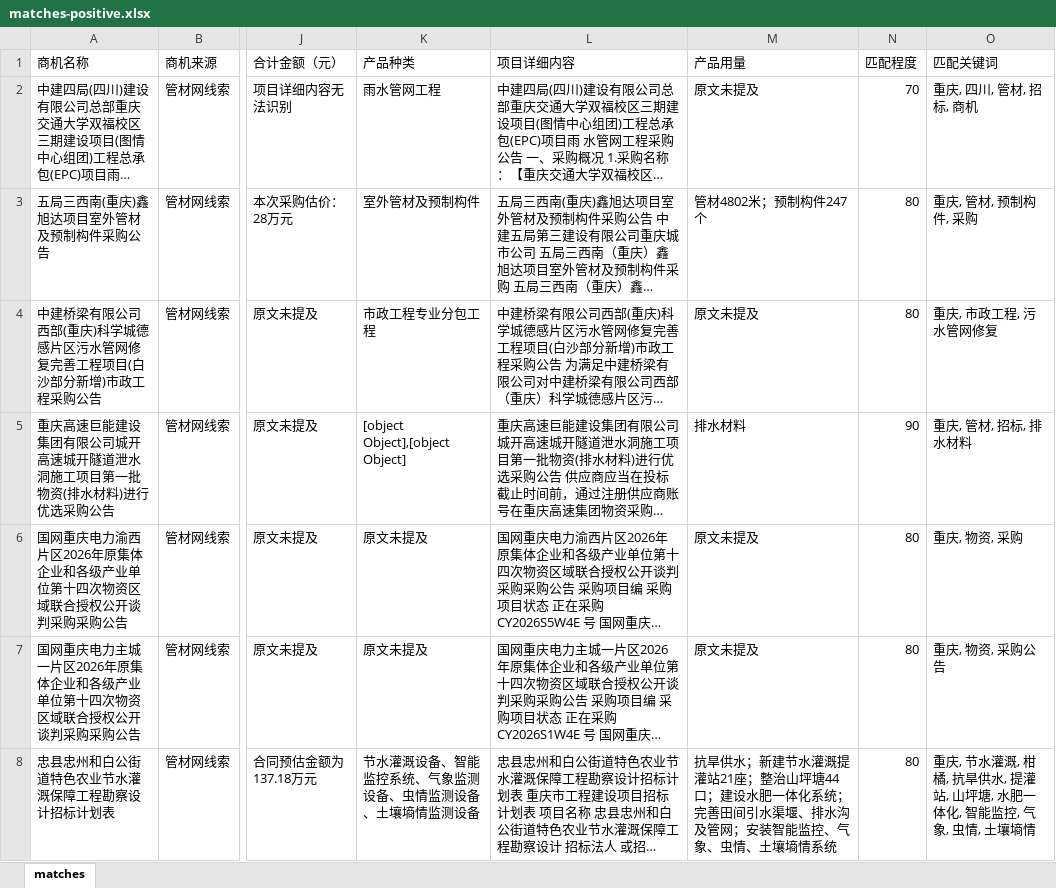
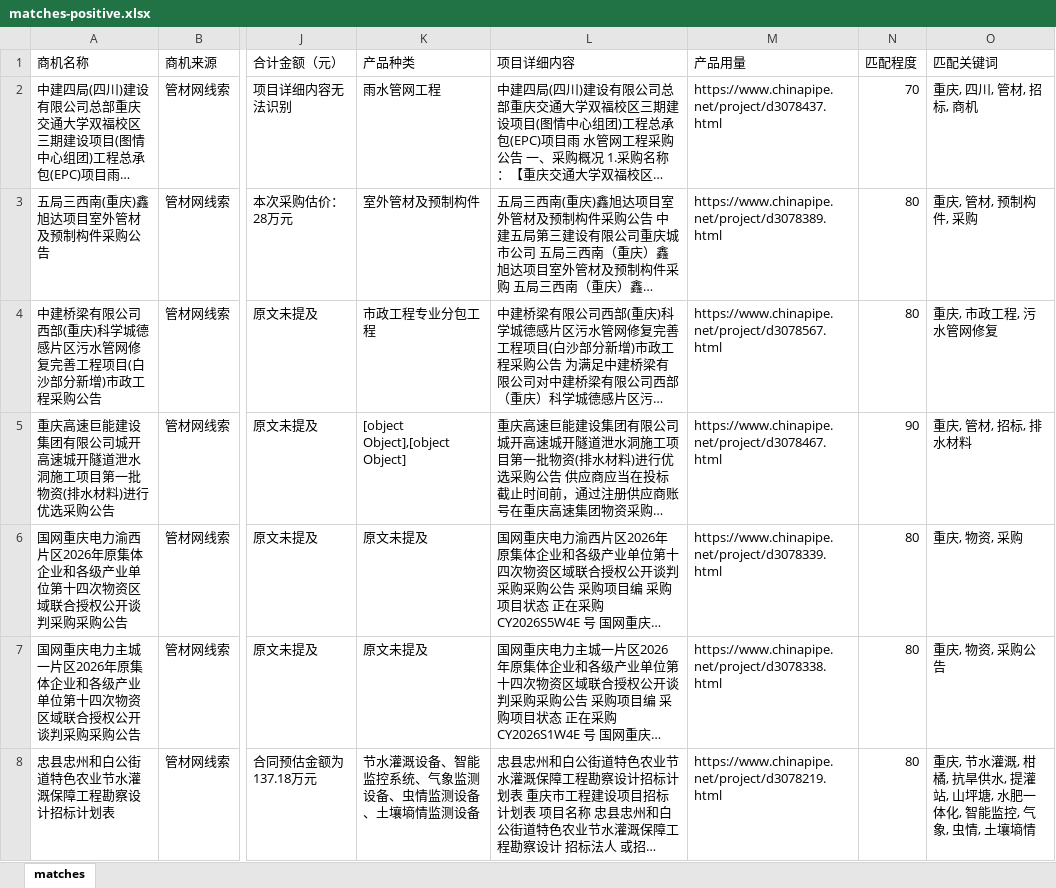
Before and after one commit to Xjiaqier/chinapipe-dashboard-pages, an Excel workbook: site/matches-positive.xlsx, sheet matches, drawn as a sheet; only a part is shown, gaps mark what is left out; long unchanged cells end in …; values as stored, in another font and other column widths than the file's, no borders; the diff covers the shown part only; the diff names each change by its address in the sheet, - before the commit and + after, or states it on an @@ line.

Commit message:
Publish detail URLs in product usage column

```diff
--- a/site/matches-positive.xlsx (sheet matches)
+++ b/site/matches-positive.xlsx (sheet matches)
-M2 (产品用量): 原文未提及
+M2 (产品用量): https://www.chinapipe.net/project/d3078437.html
-M3 (产品用量): 管材4802米；预制构件247个
+M3 (产品用量): https://www.chinapipe.net/project/d3078389.html
-M4 (产品用量): 原文未提及
+M4 (产品用量): https://www.chinapipe.net/project/d3078567.html
-M5 (产品用量): 排水材料
+M5 (产品用量): https://www.chinapipe.net/project/d3078467.html
-M6 (产品用量): 原文未提及
+M6 (产品用量): https://www.chinapipe.net/project/d3078339.html
-M7 (产品用量): 原文未提及
+M7 (产品用量): https://www.chinapipe.net/project/d3078338.html
-M8 (产品用量): 抗旱供水；新建节水灌溉提灌站21座；整治山坪塘44口；建设水肥一体化系统；完善田间引水渠堰、排水沟及管网；安装智能监控、气象、虫情、土壤墒情系统
+M8 (产品用量): https://www.chinapipe.net/project/d3078219.html
```
Also changed, not shown: 60 edited cells elsewhere in this sheet.
